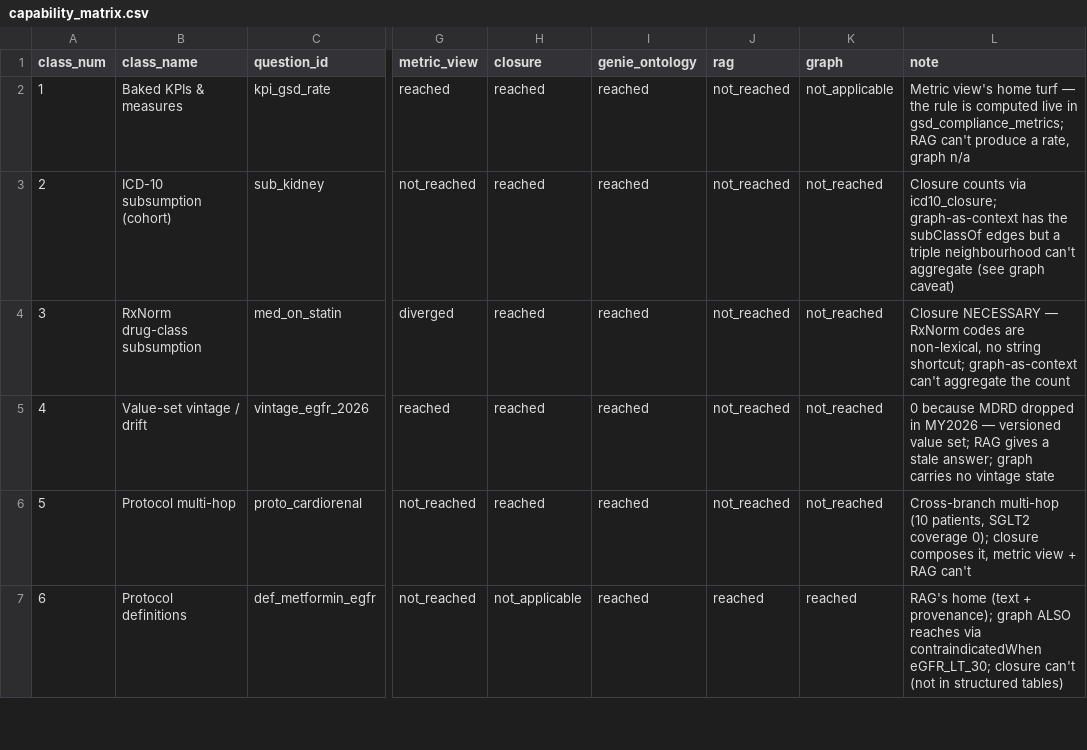
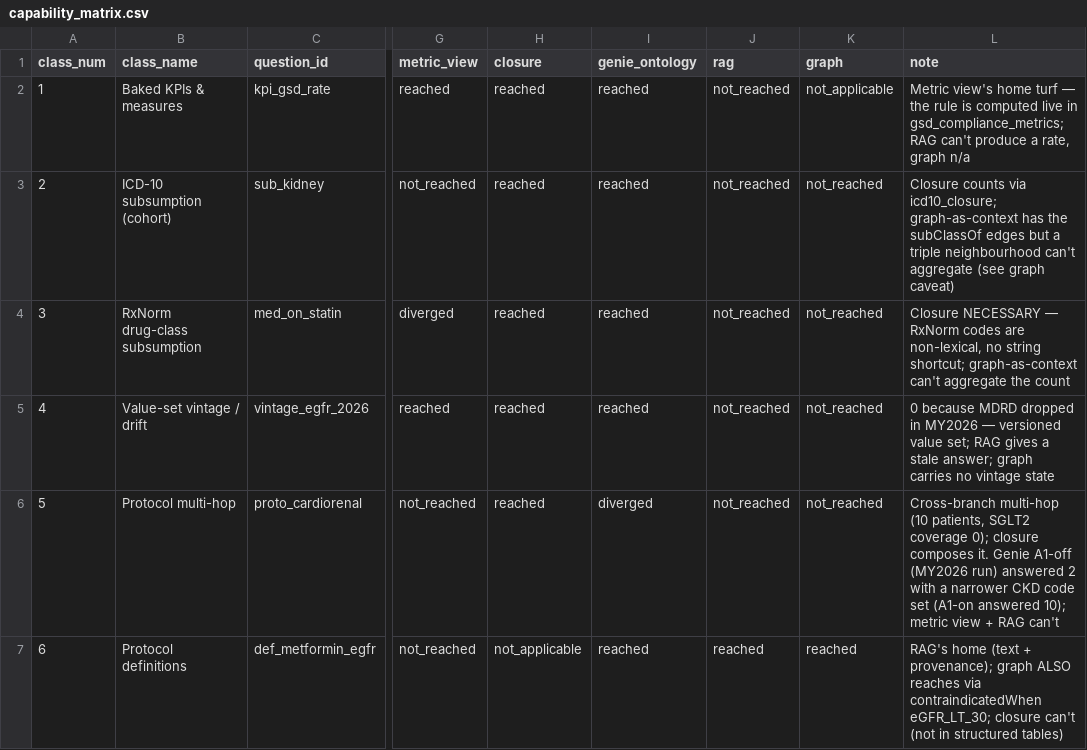
Before and after one commit to eliswanson-db/care_protocol_context_ontology, a CSV file: docs/benchmark/capability_matrix.csv, drawn as a sheet; only a part is shown, gaps mark what is left out; the diff covers the shown part only; the diff names each change by its address in the sheet, - before the commit and + after, or states it on an @@ line.

Commit message:
benchmark: re-record Genie One on MY2026 (fresh sessions) and revise the class-8 claim
- New A1 recordings for the 10 questions on ECT (off) and DMVM (on), hand-verified:
  cardiorenal on ECT diverged (answered 2 vs gold 10); rationale path now REACHED on both
  (previously timed out); DMVM metformin cites the FDA label instead of CP-GLY-2.
- Genie column: proto_cardiorenal -> diverged, infer_rationale_path -> reached (9/10).
- Retired 'graph is the only arm that reaches the rationale path': the graph returns a
  patient's path by generic traversal; Genie explains the general rule from Pages + edge
  tables. Scorecard text and GRAPH_EVAL_RESULTS.md updated to match.

Co-authored-by: Isaac <no-reply@databricks.com>

```diff
--- a/docs/benchmark/capability_matrix.csv
+++ b/docs/benchmark/capability_matrix.csv
-I6 (genie_ontology): reached
+I6 (genie_ontology): diverged
-L6 (note): …closure composes it, metric view…
+L6 (note): …closure composes it. Genie A1-off (MY2026 run) answered 2 with a narrower CKD code set (A1-on answered 10); metric view…
```
Also changed, not shown: 2 edited cells elsewhere in this file, src/app/server/benchmark_data/capability_matrix.csv, 6 other files.
